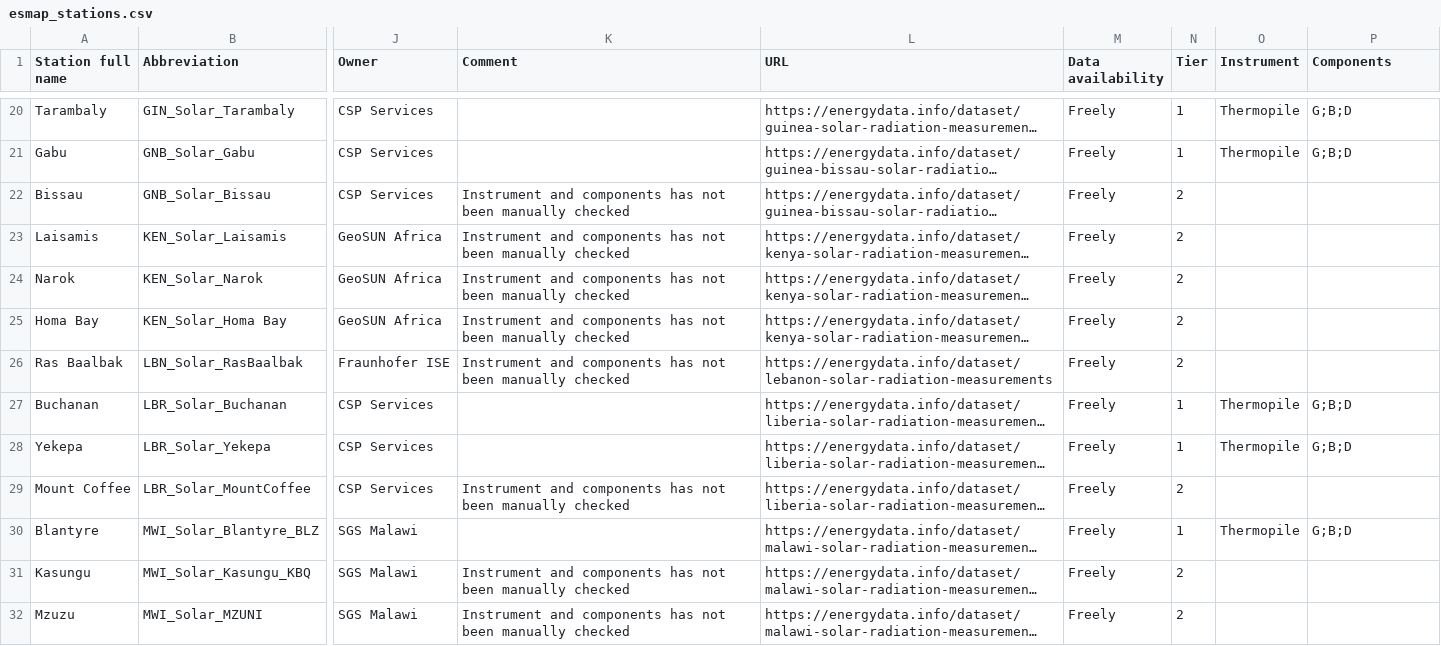
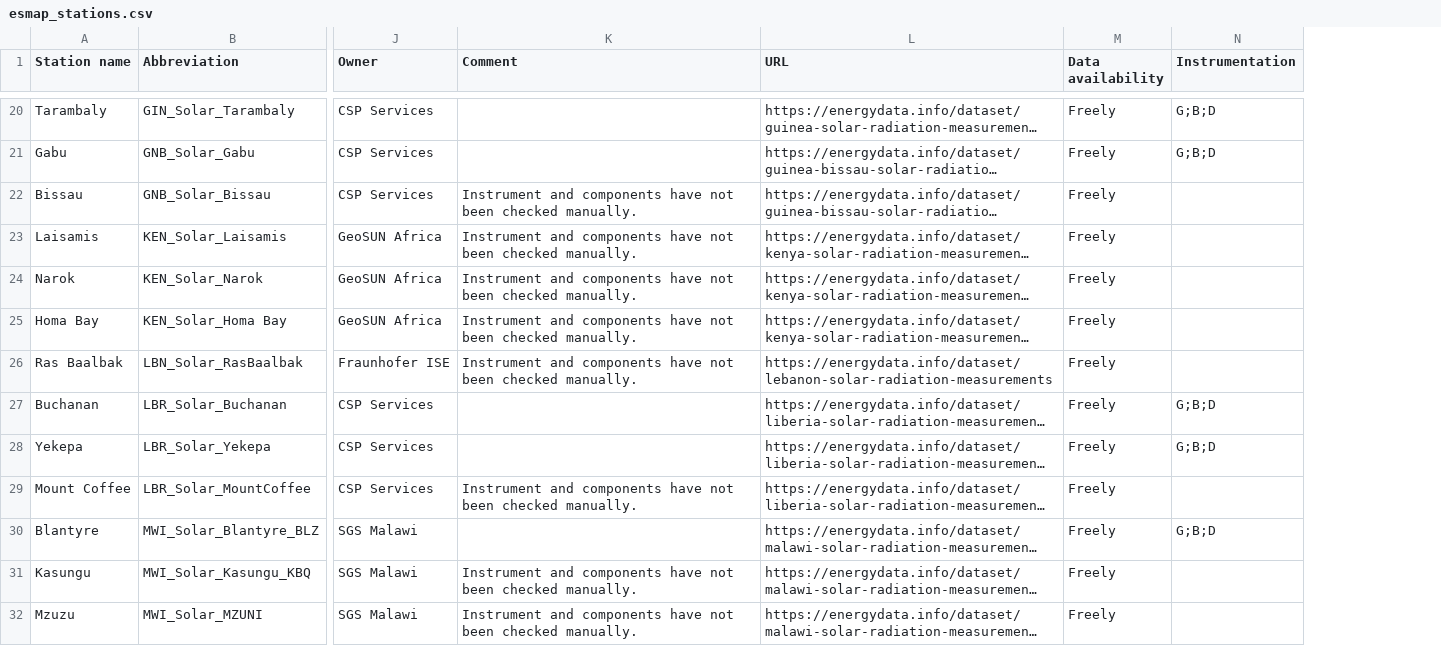
Before and after one commit to AssessingSolar/solarstations, a CSV file: esmap_stations.csv, drawn as a sheet; only a part is shown, gaps mark what is left out; long unchanged cells end in …; removed rows and columns are numbered as before the commit, all else as after; the diff covers the shown part only; the diff names each change by its address in the sheet, - before the commit and + after, or states it on an @@ line.

Commit message:
Change to instrumentation column (#231)
* Change to instrumentation column

* Change Station full name to Station name

* Update esmap stations and script

* Update station_catalog.ipynb

* Change Station full name to Station name

```diff
--- a/esmap_stations.csv
+++ b/esmap_stations.csv
-column N (Tier), rows 20-32: 1 | 1 | 2 | 2 | 2 | 2 | 2 | 1 | 1 | 2 | 1 | 2 | 2
-column O (Instrument), rows 20-30: Thermopile | Thermopile |  |  |  |  |  | Thermopile | Thermopile |  | Thermopile
-A1: Station full name
+A1: Station name
-N1: Components
+N1: Instrumentation
-K22:K26 (Comment): …and components has not been manually checked
+K22:K26 (Comment): …and components have not been checked manually.
-K29 (Comment): …and components has not been manually checked
+K29 (Comment): …and components have not been checked manually.
-K31:K32 (Comment): …and components has not been manually checked
+K31:K32 (Comment): …and components have not been checked manually.
```
Also changed, not shown: 2 added rows and 40 edited cells elsewhere in this file, docs/station_network_srml.csv, 10 other files.
